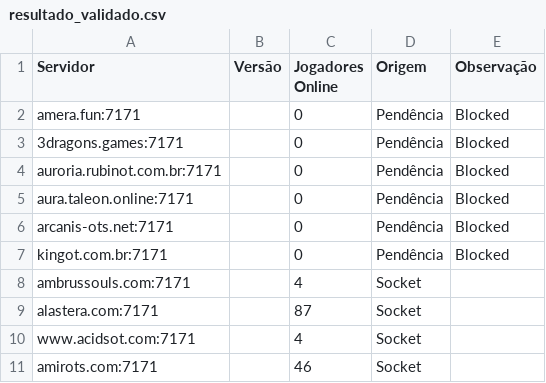
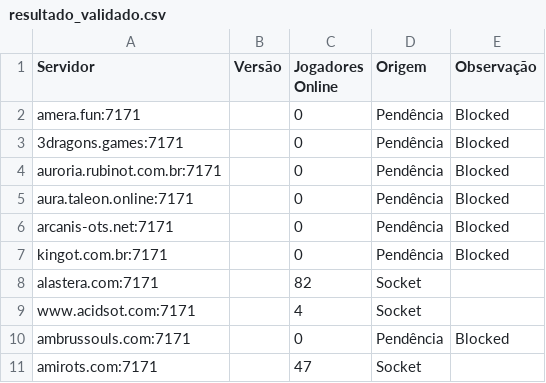
Before and after one commit to jose-roberto-barcelos/Royal_ot_server_list_13, a CSV file: resultado_validado.csv, drawn as a sheet.

```diff
--- a/resultado_validado.csv
+++ b/resultado_validado.csv
@@ -7,5 +7,5 @@ arcanis-ots.net:7171,,0,Pendência,Blocked
 kingot.com.br:7171,,0,Pendência,Blocked
-ambrussouls.com:7171,,4,Socket,
-alastera.com:7171,,87,Socket,
+alastera.com:7171,,82,Socket,
 www.acidsot.com:7171,,4,Socket,
-amirots.com:7171,,46,Socket,
+ambrussouls.com:7171,,0,Pendência,Blocked
+amirots.com:7171,,47,Socket,
```
Also changed, not shown: ranking_final.csv.
